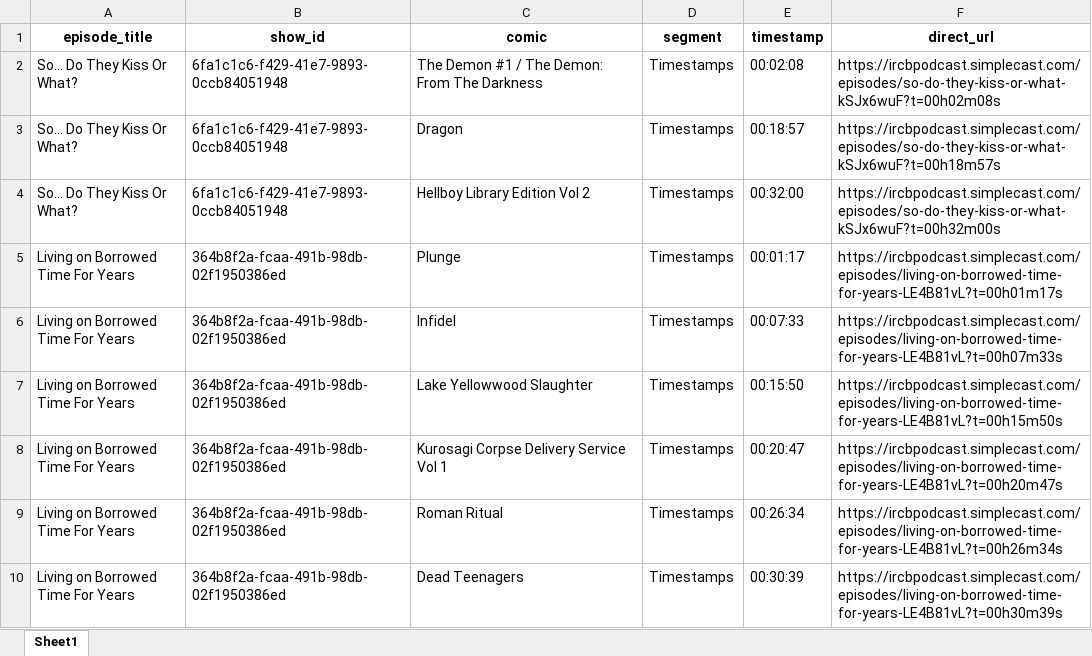
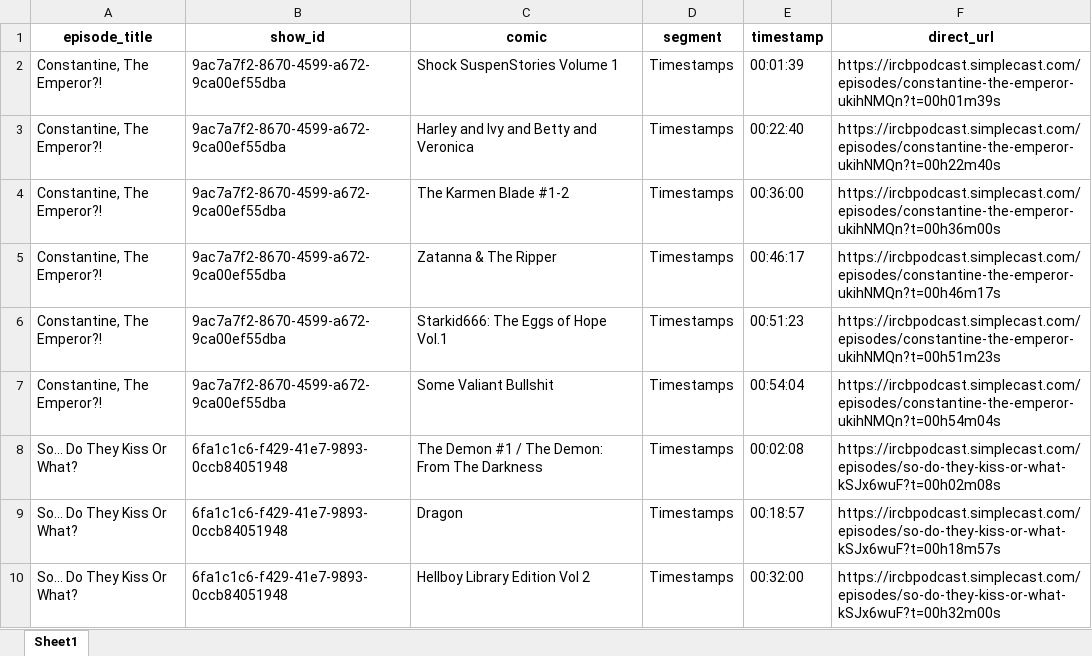
Before and after one commit to sshugars/ircb, an Excel workbook: tables/public_feed_comics.xlsx, sheet Sheet1, drawn as a sheet; only a part is shown; the shorter side is filled out with more unchanged rows; values as stored, in another font and other column widths than the file's, no borders; the diff names each change by its address in the sheet, - before the commit and + after, or states it on an @@ line.

```diff
--- a/tables/public_feed_comics.xlsx (sheet Sheet1)
+++ b/tables/public_feed_comics.xlsx (sheet Sheet1)
+row 2: Constantine, The Emperor?! | 9ac7a7f2-8670-4599-a672-9ca00ef55dba | Shock SuspenStories Volume 1 | Timestamps | 00:01:39 | https://ircbpodcast.simplecast.com/episodes/constantine-the-emperor-ukihNMQn?t=00h01m39s
+row 3: Constantine, The Emperor?! | 9ac7a7f2-8670-4599-a672-9ca00ef55dba | Harley and Ivy and Betty and Veronica | Timestamps | 00:22:40 | https://ircbpodcast.simplecast.com/episodes/constantine-the-emperor-ukihNMQn?t=00h22m40s
+row 4: Constantine, The Emperor?! | 9ac7a7f2-8670-4599-a672-9ca00ef55dba | The Karmen Blade #1-2 | Timestamps | 00:36:00 | https://ircbpodcast.simplecast.com/episodes/constantine-the-emperor-ukihNMQn?t=00h36m00s
+row 5: Constantine, The Emperor?! | 9ac7a7f2-8670-4599-a672-9ca00ef55dba | Zatanna & The Ripper | Timestamps | 00:46:17 | https://ircbpodcast.simplecast.com/episodes/constantine-the-emperor-ukihNMQn?t=00h46m17s
+row 6: Constantine, The Emperor?! | 9ac7a7f2-8670-4599-a672-9ca00ef55dba | Starkid666: The Eggs of Hope Vol.1 | Timestamps | 00:51:23 | https://ircbpodcast.simplecast.com/episodes/constantine-the-emperor-ukihNMQn?t=00h51m23s
+row 7: Constantine, The Emperor?! | 9ac7a7f2-8670-4599-a672-9ca00ef55dba | Some Valiant Bullshit | Timestamps | 00:54:04 | https://ircbpodcast.simplecast.com/episodes/constantine-the-emperor-ukihNMQn?t=00h54m04s
```
Also changed, not shown: tables/all_episodes.xlsx, 1 other file.
